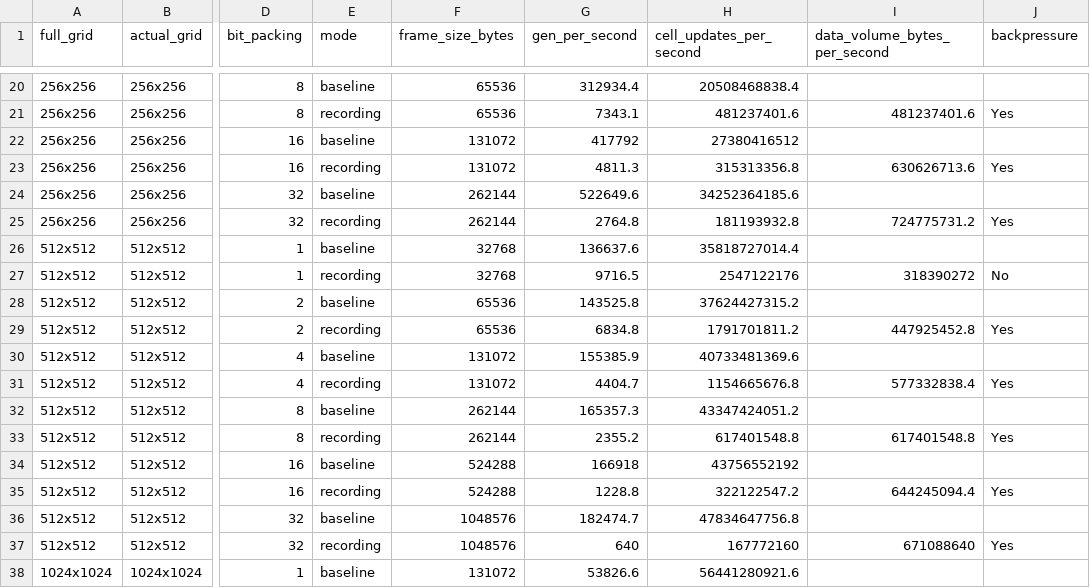
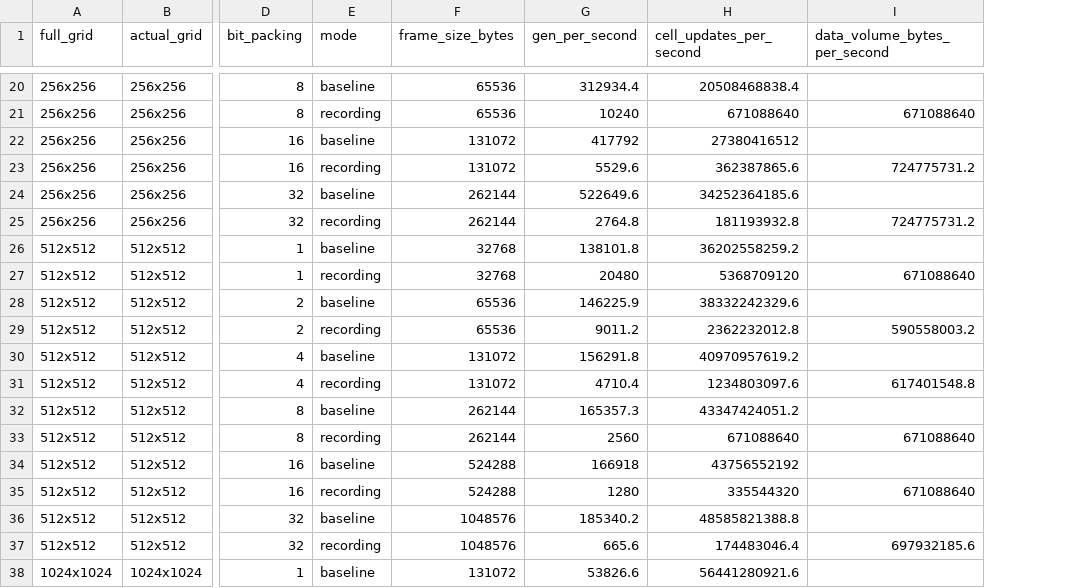
Before and after one commit to rChimisso/game-of-life-tribes, a CSV file: benchmark/benchmark-results.csv, drawn as a sheet; only a part is shown, gaps mark what is left out; the diff covers the shown part only; the diff names each change by its address in the sheet, - before the commit and + after, or states it on an @@ line.

```diff
--- a/benchmark/benchmark-results.csv
+++ b/benchmark/benchmark-results.csv
-column J (backpressure), rows 21-37: Yes |  | Yes |  | Yes |  | No |  | Yes |  | Yes |  | Yes |  | Yes |  | Yes
-G21 (gen_per_second): 7343.1
+G21 (gen_per_second): 10240
-H21 (cell_updates_per_second): 481237401.6
+H21 (cell_updates_per_second): 671088640
-I21 (data_volume_bytes_per_second): 481237401.6
+I21 (data_volume_bytes_per_second): 671088640
-G23 (gen_per_second): 4811.3
+G23 (gen_per_second): 5529.6
-H23 (cell_updates_per_second): 315313356.8
+H23 (cell_updates_per_second): 362387865.6
-I23 (data_volume_bytes_per_second): 630626713.6
+I23 (data_volume_bytes_per_second): 724775731.2
-G26 (gen_per_second): 136637.6
+G26 (gen_per_second): 138101.8
-H26 (cell_updates_per_second): 35818727014.4
+H26 (cell_updates_per_second): 36202558259.2
-G27 (gen_per_second): 9716.5
+G27 (gen_per_second): 20480
-H27 (cell_updates_per_second): 2547122176
+H27 (cell_updates_per_second): 5368709120
-I27 (data_volume_bytes_per_second): 318390272
+I27 (data_volume_bytes_per_second): 671088640
-G28 (gen_per_second): 143525.8
+G28 (gen_per_second): 146225.9
-H28 (cell_updates_per_second): 37624427315.2
+H28 (cell_updates_per_second): 38332242329.6
-G29 (gen_per_second): 6834.8
+G29 (gen_per_second): 9011.2
-H29 (cell_updates_per_second): 1791701811.2
+H29 (cell_updates_per_second): 2362232012.8
-I29 (data_volume_bytes_per_second): 447925452.8
+I29 (data_volume_bytes_per_second): 590558003.2
-G30 (gen_per_second): 155385.9
+G30 (gen_per_second): 156291.8
-H30 (cell_updates_per_second): 40733481369.6
+H30 (cell_updates_per_second): 40970957619.2
-G31 (gen_per_second): 4404.7
+G31 (gen_per_second): 4710.4
-H31 (cell_updates_per_second): 1154665676.8
+H31 (cell_updates_per_second): 1234803097.6
-I31 (data_volume_bytes_per_second): 577332838.4
+I31 (data_volume_bytes_per_second): 617401548.8
-G33 (gen_per_second): 2355.2
+G33 (gen_per_second): 2560
-H33 (cell_updates_per_second): 617401548.8
+H33 (cell_updates_per_second): 671088640
-I33 (data_volume_bytes_per_second): 617401548.8
+I33 (data_volume_bytes_per_second): 671088640
-G35 (gen_per_second): 1228.8
+G35 (gen_per_second): 1280
-H35 (cell_updates_per_second): 322122547.2
+H35 (cell_updates_per_second): 335544320
-I35 (data_volume_bytes_per_second): 644245094.4
+I35 (data_volume_bytes_per_second): 671088640
-G36 (gen_per_second): 182474.7
+G36 (gen_per_second): 185340.2
-H36 (cell_updates_per_second): 47834647756.8
+H36 (cell_updates_per_second): 48585821388.8
-G37 (gen_per_second): 640
+G37 (gen_per_second): 665.6
-H37 (cell_updates_per_second): 167772160
+H37 (cell_updates_per_second): 174483046.4
-I37 (data_volume_bytes_per_second): 671088640
+I37 (data_volume_bytes_per_second): 697932185.6
```
Also changed, not shown: 77 edited cells elsewhere in this file, 9 other files.
